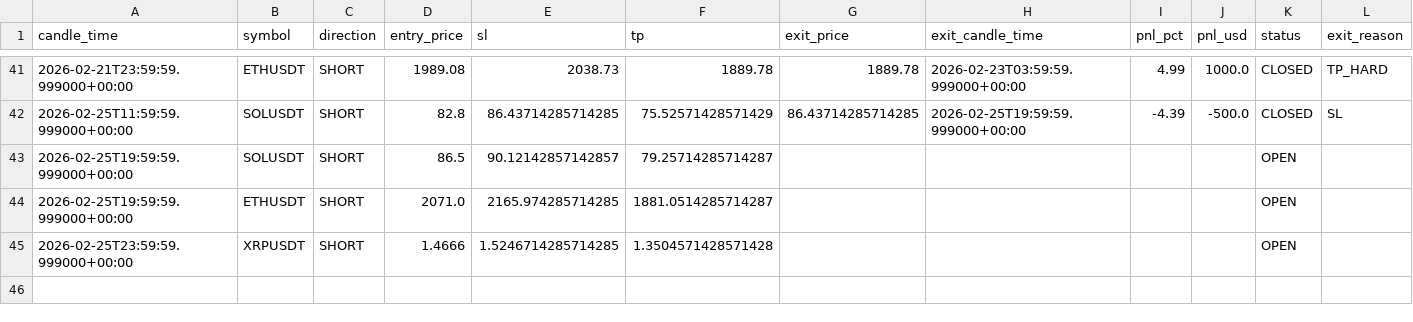
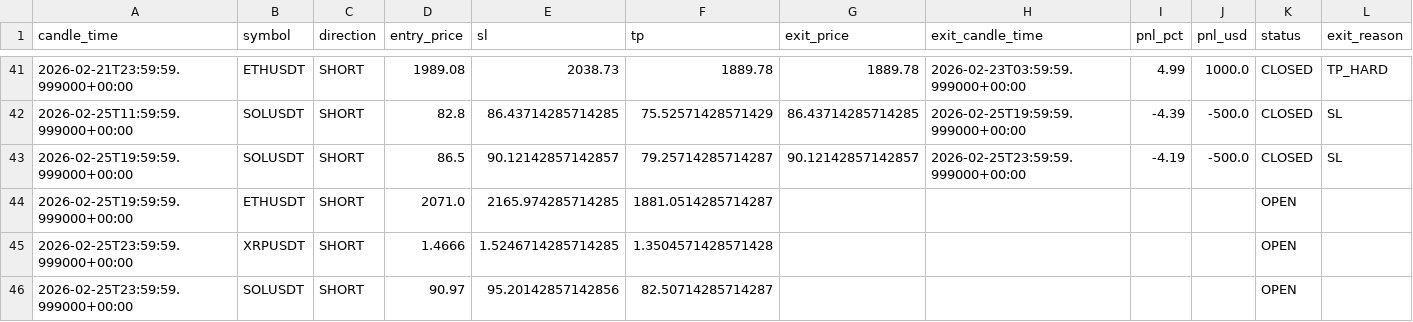
Before and after one commit to kushgbisen/cron-trader, a CSV file: logs/regime_rsi/trades.csv, drawn as a sheet; only a part is shown, gaps mark what is left out.

```diff
--- a/logs/regime_rsi/trades.csv
+++ b/logs/regime_rsi/trades.csv
@@ -42,4 +42,5 @@ candle_time,symbol,direction,entry_price,sl,tp,exit_price,exit_candle_time,pnl_p
 2026-02-25T11:59:59.999000+00:00,SOLUSDT,SHORT,82.8,86.43714285714285,75.52571428571429,86.43714285714285,2026-02-25T19:59:59.999000+00:00,-4.39,-500.0,CLOSED,SL
-2026-02-25T19:59:59.999000+00:00,SOLUSDT,SHORT,86.5,90.12142857142857,79.25714285714287,,,,,OPEN,
+2026-02-25T19:59:59.999000+00:00,SOLUSDT,SHORT,86.5,90.12142857142857,79.25714285714287,90.12142857142857,2026-02-25T23:59:59.999000+00:00,-4.19,-500.0,CLOSED,SL
 2026-02-25T19:59:59.999000+00:00,ETHUSDT,SHORT,2071.0,2165.974285714285,1881.0514285714287,,,,,OPEN,
 2026-02-25T23:59:59.999000+00:00,XRPUSDT,SHORT,1.4666,1.5246714285714285,1.3504571428571428,,,,,OPEN,
+2026-02-25T23:59:59.999000+00:00,SOLUSDT,SHORT,90.97,95.20142857142856,82.50714285714287,,,,,OPEN,
```
Also changed, not shown: 7 other files.
